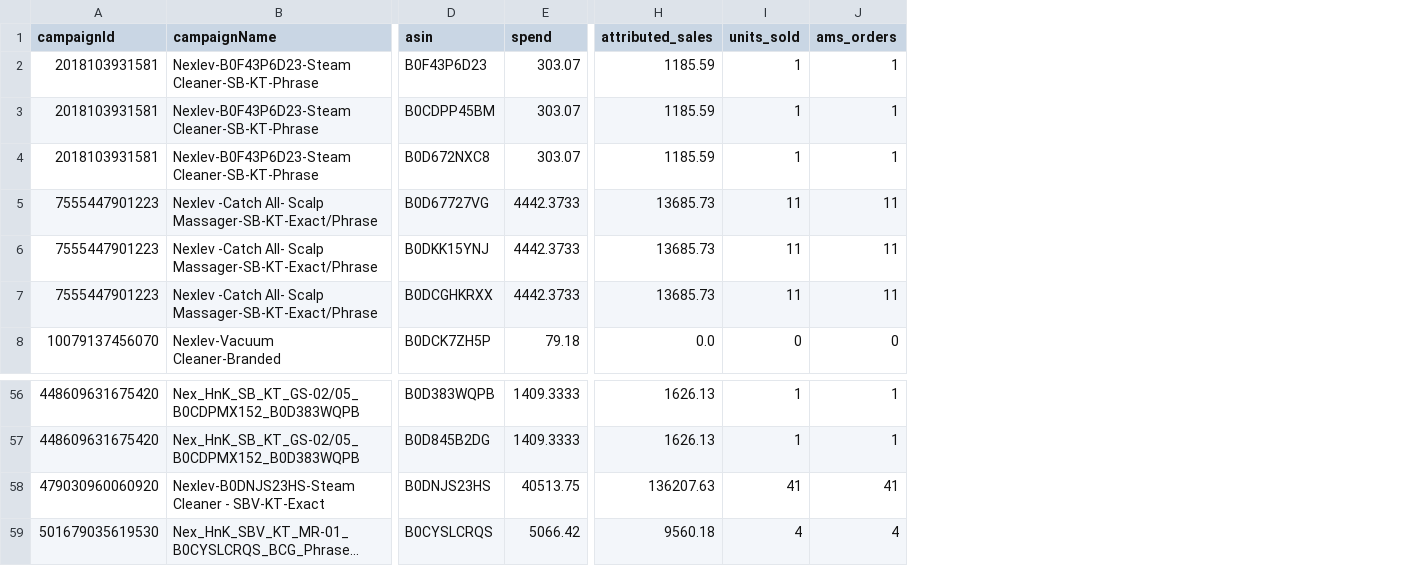
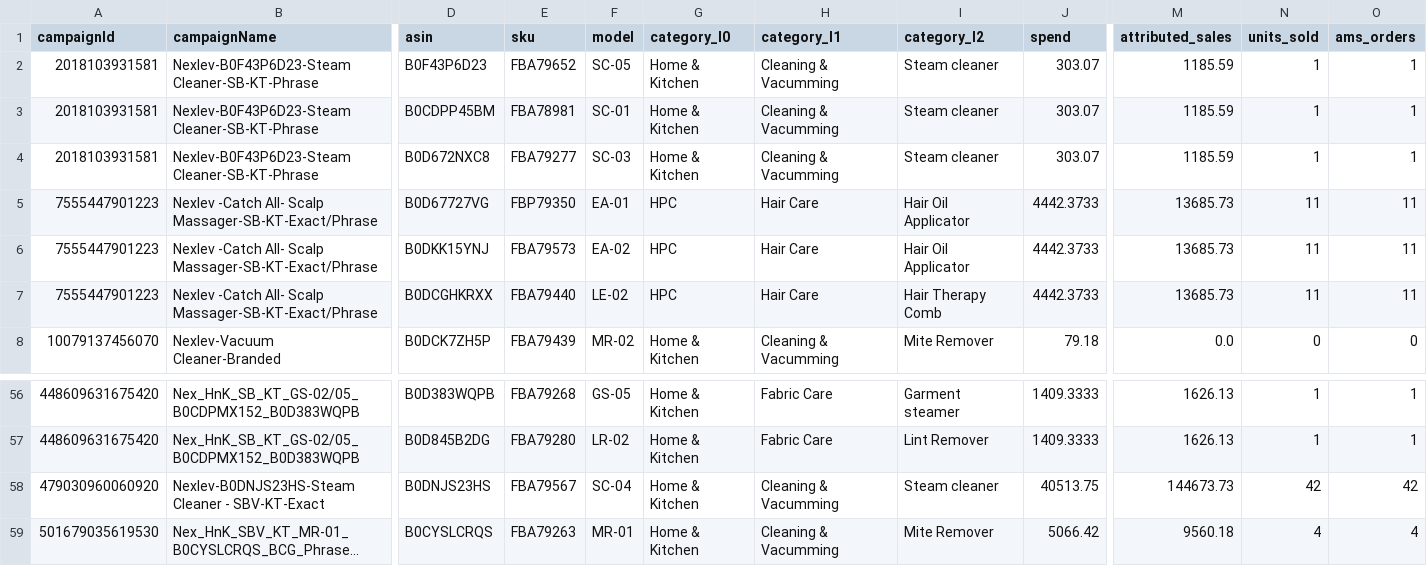
Before and after one commit to nitesh-lang/Buybox_report, a CSV file: data/Nexlev/2026-05/ads_sb_attributed.csv, drawn as a sheet; only a part is shown, gaps mark what is left out; long unchanged cells end in …; addresses are those after the commit; the diff names each change by its address in the sheet, - before the commit and + after, or states it on an @@ line.

```diff
--- a/data/Nexlev/2026-05/ads_sb_attributed.csv
+++ b/data/Nexlev/2026-05/ads_sb_attributed.csv
+column E (sku), rows 2-8: FBA79652 | FBA78981 | FBA79277 | FBP79350 | FBA79573 | FBA79440 | FBA79439; rows 56-59: FBA79268 | FBA79280 | FBA79567 | FBA79263
+column F (model), rows 2-8: SC-05 | SC-01 | SC-03 | EA-01 | EA-02 | LE-02 | MR-02; rows 56-59: GS-05 | LR-02 | SC-04 | MR-01
+column G (category_l0), rows 2-8: Home & Kitchen | Home & Kitchen | Home & Kitchen | HPC | HPC | HPC | Home & Kitchen; rows 56-59: all Home & Kitchen
+column H (category_l1), rows 2-8: Cleaning & Vacumming | Cleaning & Vacumming | Cleaning & Vacumming | Hair Care | Hair Care | Hair Care | Cleaning & Vacumming; rows 56-59: Fabric Care | Fabric Care | Cleaning & Vacumming | Cleaning & Vacumming
+column I (category_l2), rows 2-8: Steam cleaner | Steam cleaner | Steam cleaner | Hair Oil Applicator | Hair Oil Applicator | Hair Therapy Comb | Mite Remover; rows 56-59: Garment steamer | Lint Remover | Steam cleaner | Mite Remover
-M58 (attributed_sales): 136207.63
+M58 (attributed_sales): 144673.73
-N58 (units_sold): 41
+N58 (units_sold): 42
-O58 (ams_orders): 41
+O58 (ams_orders): 42
```
Also changed, not shown: data/Audio Array/2026-05/ads_sb_attributed.csv, data/White Mulberry/2026-05/ads_sb_attributed.csv, 9 other files.
